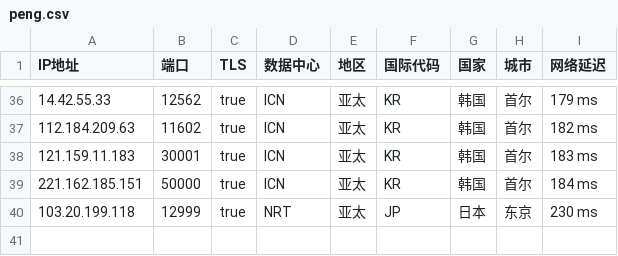
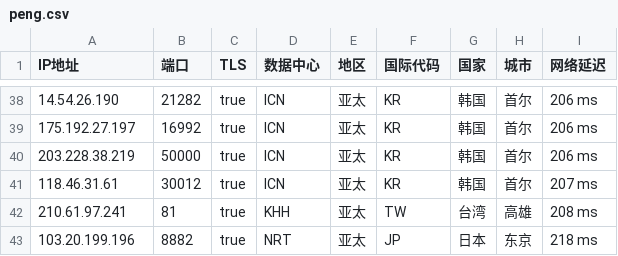
Before and after one commit to CEG1225/peng, a CSV file: peng.csv, drawn as a sheet; only a part is shown, gaps mark what is left out; the diff covers the shown part only.

```diff
--- a/peng.csv
+++ b/peng.csv
@@ -36,5 +38,6 @@
-14.42.55.33,12562,true,ICN,亚太,KR,韩国,首尔,179 ms
-112.184.209.63,11602,true,ICN,亚太,KR,韩国,首尔,182 ms
-121.159.11.183,30001,true,ICN,亚太,KR,韩国,首尔,183 ms
-221.162.185.151,50000,true,ICN,亚太,KR,韩国,首尔,184 ms
-103.20.199.118,12999,true,NRT,亚太,JP,日本,东京,230 ms
+14.54.26.190,21282,true,ICN,亚太,KR,韩国,首尔,206 ms
+175.192.27.197,16992,true,ICN,亚太,KR,韩国,首尔,206 ms
+203.228.38.219,50000,true,ICN,亚太,KR,韩国,首尔,206 ms
+118.46.31.61,30012,true,ICN,亚太,KR,韩国,首尔,207 ms
+210.61.97.241,81,true,KHH,亚太,TW,台湾,高雄,208 ms
+103.20.199.196,8882,true,NRT,亚太,JP,日本,东京,218 ms
```
Also changed, not shown: 5 added rows, 3 removed rows and 60 edited cells elsewhere in this file, 1 other file.
